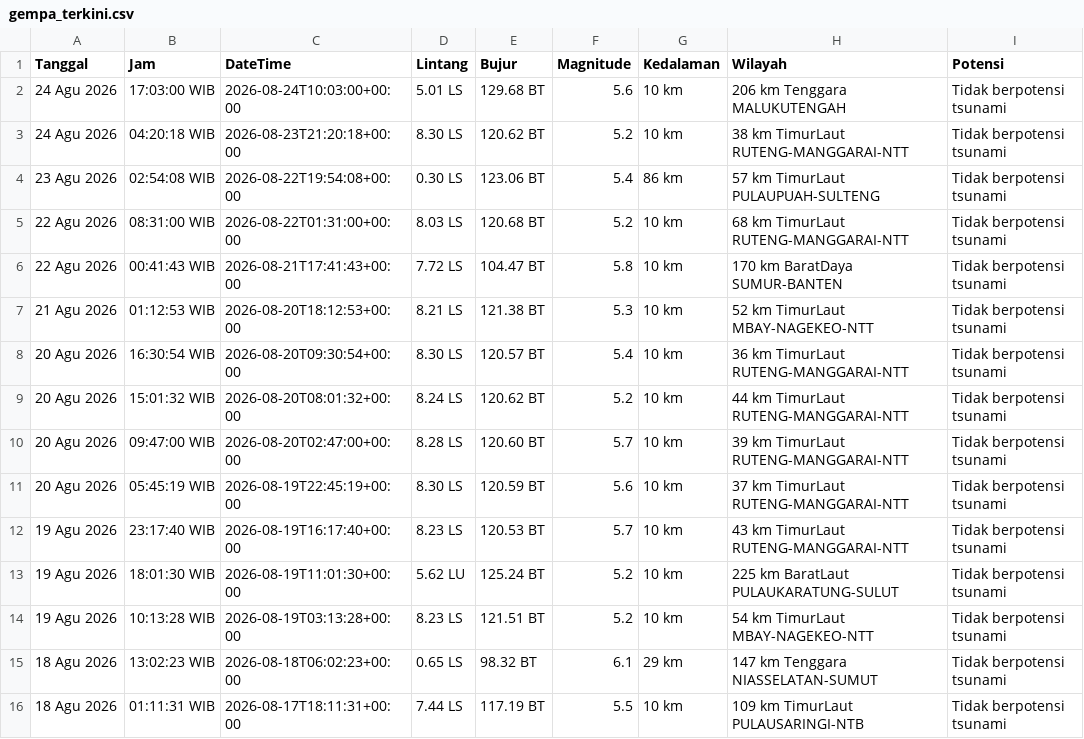
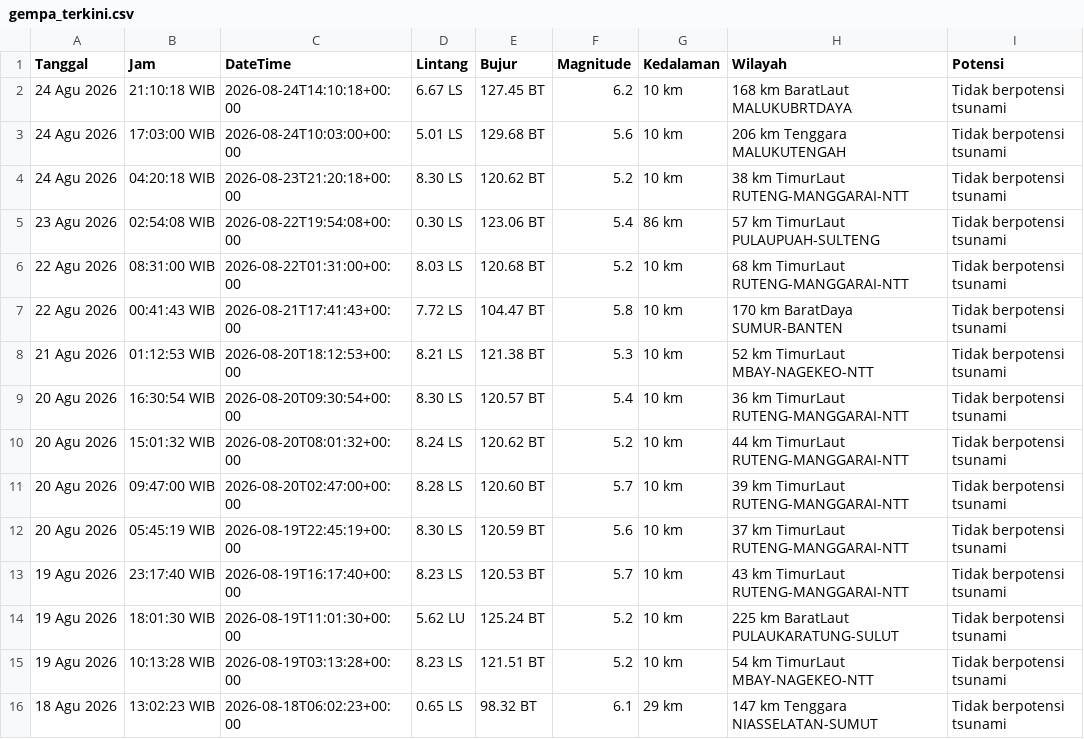
Before and after one commit to 4RGY/analisis-gempa-indonesia, a CSV file: data/gempa_terkini.csv, drawn as a sheet; removed rows and columns are numbered as before the commit, all else as after; the diff names each change by its address in the sheet, - before the commit and + after, or states it on an @@ line.

```diff
--- a/data/gempa_terkini.csv
+++ b/data/gempa_terkini.csv
+row 2: 24 Agu 2026 | 21:10:18 WIB | 2026-08-24T14:10:18+00:00 | 6.67 LS | 127.45 BT | 6.2 | 10 km | 168 km BaratLaut MALUKUBRTDAYA | Tidak berpotensi tsunami
-row 16: 18 Agu 2026 | 01:11:31 WIB | 2026-08-17T18:11:31+00:00 | 7.44 LS | 117.19 BT | 5.5 | 10 km | 109 km TimurLaut PULAUSARINGI-NTB | Tidak berpotensi tsunami
```
Also changed, not shown: 3 other files.
